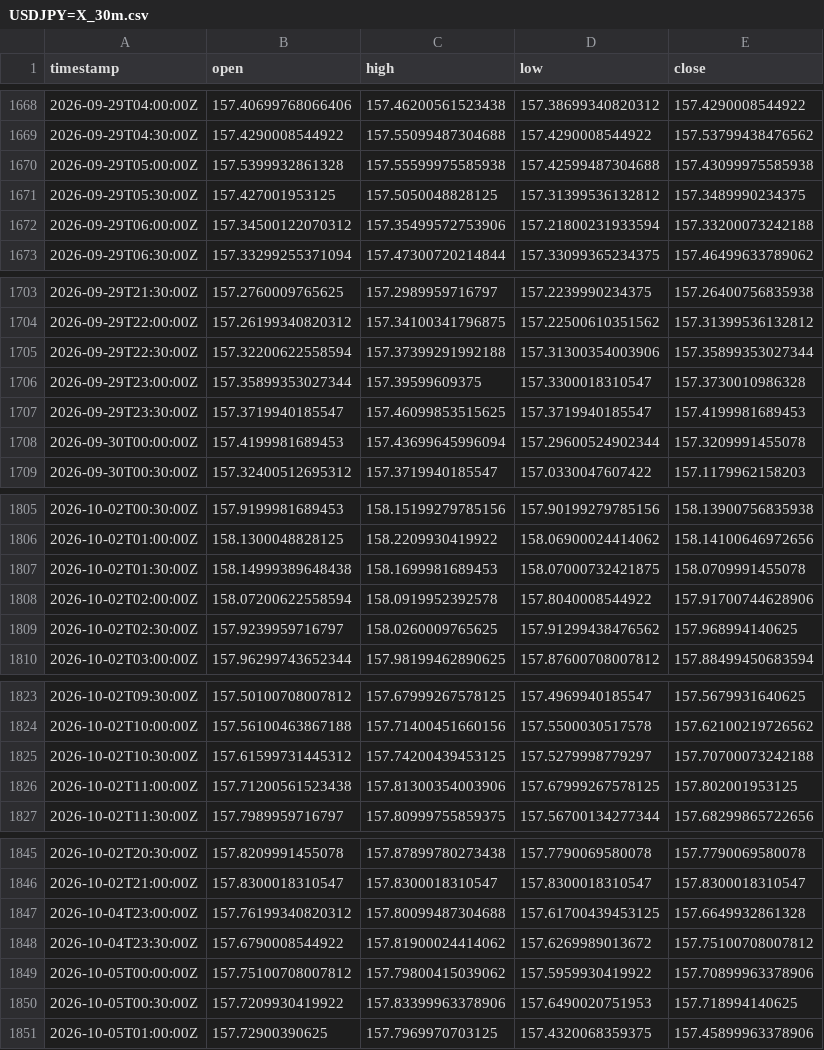
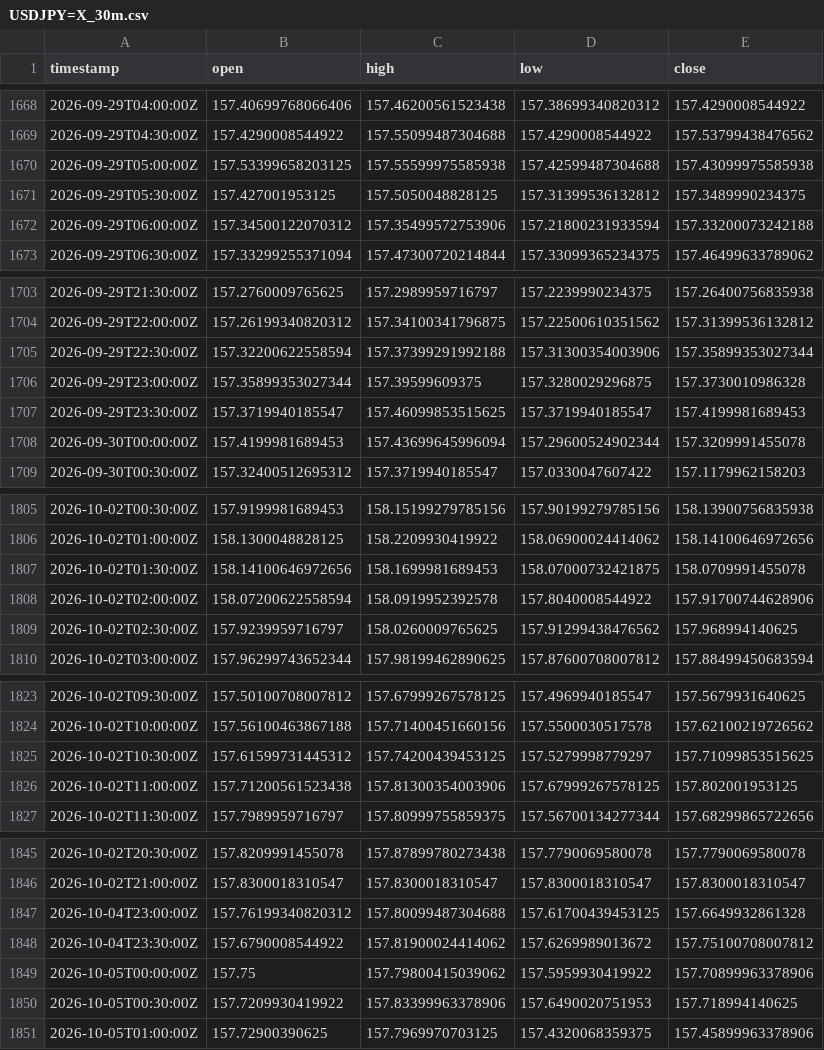
Before and after one commit to robelabraham1219-cmyk/institutional-trading-dashboard, a CSV file: data/USDJPY=X_30m.csv, drawn as a sheet; only a part is shown, gaps mark what is left out; the diff covers the shown part only.

```diff
--- a/data/USDJPY=X_30m.csv
+++ b/data/USDJPY=X_30m.csv
@@ -1669,3 +1669,3 @@ timestamp,open,high,low,close
 2026-09-29T04:30:00Z,157.4290008544922,157.55099487304688,157.4290008544922,157.53799438476562
-2026-09-29T05:00:00Z,157.5399932861328,157.55599975585938,157.42599487304688,157.43099975585938
+2026-09-29T05:00:00Z,157.53399658203125,157.55599975585938,157.42599487304688,157.43099975585938
 2026-09-29T05:30:00Z,157.427001953125,157.5050048828125,157.31399536132812,157.3489990234375
@@ -1705,3 +1705,3 @@ timestamp,open,high,low,close
 2026-09-29T22:30:00Z,157.32200622558594,157.37399291992188,157.31300354003906,157.35899353027344
-2026-09-29T23:00:00Z,157.35899353027344,157.39599609375,157.3300018310547,157.3730010986328
+2026-09-29T23:00:00Z,157.35899353027344,157.39599609375,157.3280029296875,157.3730010986328
 2026-09-29T23:30:00Z,157.3719940185547,157.46099853515625,157.3719940185547,157.4199981689453
@@ -1806,3 +1806,3 @@ timestamp,open,high,low,close
 2026-10-02T01:00:00Z,158.1300048828125,158.2209930419922,158.06900024414062,158.14100646972656
-2026-10-02T01:30:00Z,158.14999389648438,158.1699981689453,158.07000732421875,158.0709991455078
+2026-10-02T01:30:00Z,158.14100646972656,158.1699981689453,158.07000732421875,158.0709991455078
 2026-10-02T02:00:00Z,158.07200622558594,158.0919952392578,157.8040008544922,157.91700744628906
@@ -1824,3 +1824,3 @@ timestamp,open,high,low,close
 2026-10-02T10:00:00Z,157.56100463867188,157.71400451660156,157.5500030517578,157.62100219726562
-2026-10-02T10:30:00Z,157.61599731445312,157.74200439453125,157.5279998779297,157.70700073242188
+2026-10-02T10:30:00Z,157.61599731445312,157.74200439453125,157.5279998779297,157.71099853515625
 2026-10-02T11:00:00Z,157.71200561523438,157.81300354003906,157.67999267578125,157.802001953125
@@ -1848,3 +1848,3 @@ timestamp,open,high,low,close
 2026-10-04T23:30:00Z,157.6790008544922,157.81900024414062,157.6269989013672,157.75100708007812
-2026-10-05T00:00:00Z,157.75100708007812,157.79800415039062,157.5959930419922,157.70899963378906
+2026-10-05T00:00:00Z,157.75,157.79800415039062,157.5959930419922,157.70899963378906
 2026-10-05T00:30:00Z,157.7209930419922,157.83399963378906,157.6490020751953,157.718994140625
```
Also changed, not shown: 2 edited cells elsewhere in this file, data/DX-Y.NYB_30m.csv, data/GBPUSD=X_30m.csv, 11 other files.
